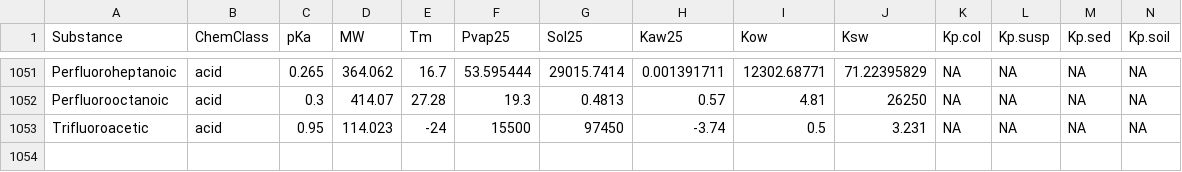
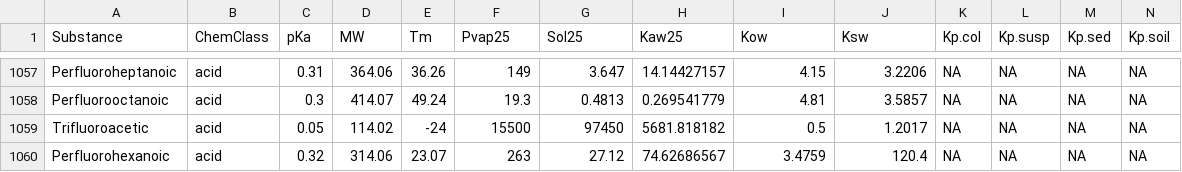
Before and after one commit to rivm-syso/SBooScripts, a CSV file: data/Substances.csv, drawn as a sheet; only a part is shown, gaps mark what is left out; addresses are those after the commit; rows hold the shown columns only; the diff covers the shown part only; the diff names each change by its address in the sheet, - before the commit and + after, or states it on an @@ line.

```diff
--- a/data/Substances.csv
+++ b/data/Substances.csv
-C1057 (pKa): 0.265
+C1057 (pKa): 0.31
-D1057 (MW): 364.062
+D1057 (MW): 364.06
-E1057 (Tm): 16.7
+E1057 (Tm): 36.26
-F1057 (Pvap25): 53.595444
+F1057 (Pvap25): 149
-G1057 (Sol25): 29015.7414
+G1057 (Sol25): 3.647
-H1057 (Kaw25): 0.001391711
+H1057 (Kaw25): 14.14427157
-I1057 (Kow): 12302.68771
+I1057 (Kow): 4.15
-J1057 (Ksw): 71.22395829
+J1057 (Ksw): 3.2206
-E1058 (Tm): 27.28
+E1058 (Tm): 49.24
-H1058 (Kaw25): 0.57
+H1058 (Kaw25): 0.269541779
-J1058 (Ksw): 26250
+J1058 (Ksw): 3.5857
-C1059 (pKa): 0.95
+C1059 (pKa): 0.05
-D1059 (MW): 114.023
+D1059 (MW): 114.02
-H1059 (Kaw25): -3.74
+H1059 (Kaw25): 5681.818182
-J1059 (Ksw): 3.231
+J1059 (Ksw): 1.2017
+row 1060: Perfluorohexanoic | acid | 0.32 | 314.06 | 23.07 | 263 | 27.12 | 74.62686567 | 3.4759 | 120.4 | NA | NA | NA | NA
```
Also changed, not shown: 6 added rows and 22 edited cells elsewhere in this file, 2 other files.
